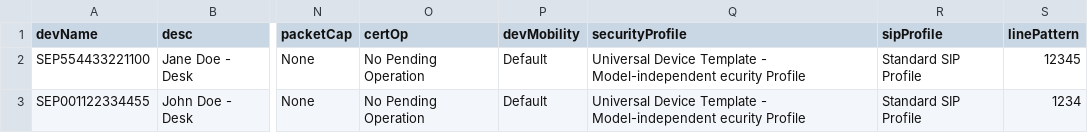
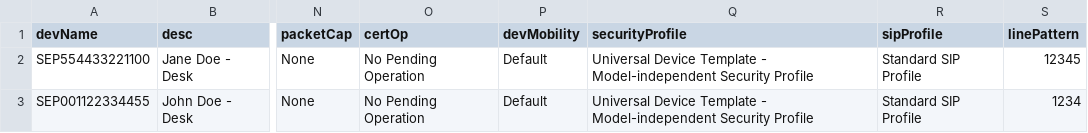
Before and after one commit to casnix/CucmBuildPhones, a CSV file: example.csv, drawn as a sheet; only a part is shown, gaps mark what is left out; the diff names each change by its address in the sheet, - before the commit and + after, or states it on an @@ line.

Commit message:
Fixed type in example Security Profile

```diff
--- a/example.csv
+++ b/example.csv
-Q2:Q3 (securityProfile): …- Model-independent ecurity Profile
+Q2:Q3 (securityProfile): …- Model-independent Security Profile
```
